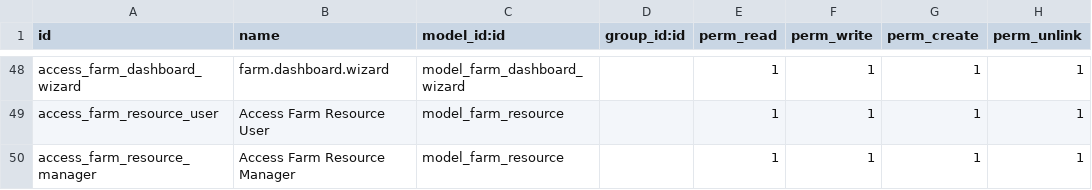
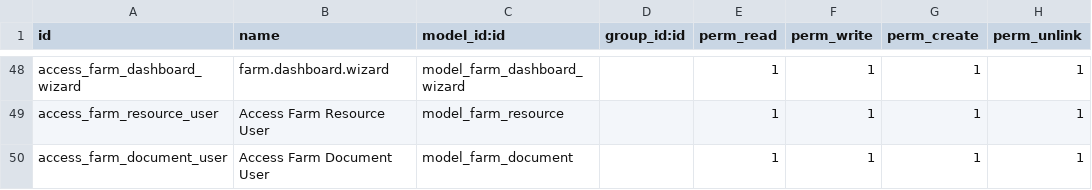
Before and after one commit to 7aim/FarmOdoo, a CSV file: security/ir.model.access.csv, drawn as a sheet; only a part is shown, gaps mark what is left out.

```diff
--- a/security/ir.model.access.csv
+++ b/security/ir.model.access.csv
@@ -49,2 +49,2 @@ access_farm_dashboard_wizard,farm.dashboard.wizard,model_farm_dashboard_wizard,,
 access_farm_resource_user,Access Farm Resource User,model_farm_resource,,1,1,1,1
-access_farm_resource_manager,Access Farm Resource Manager,model_farm_resource,,1,1,1,1
+access_farm_document_user,Access Farm Document User,model_farm_document,,1,1,1,1
```
Also changed, not shown: 5 other files.
